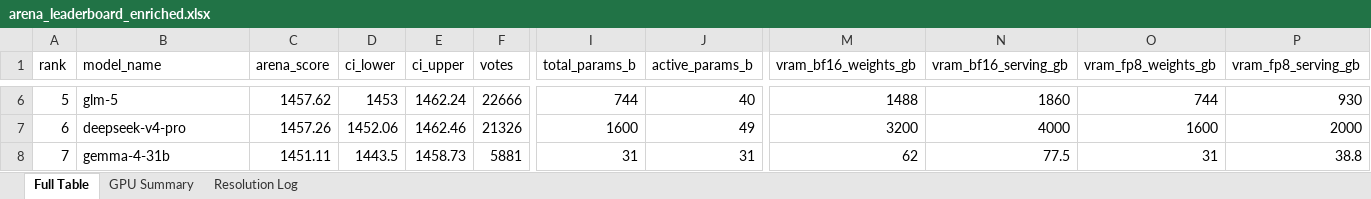
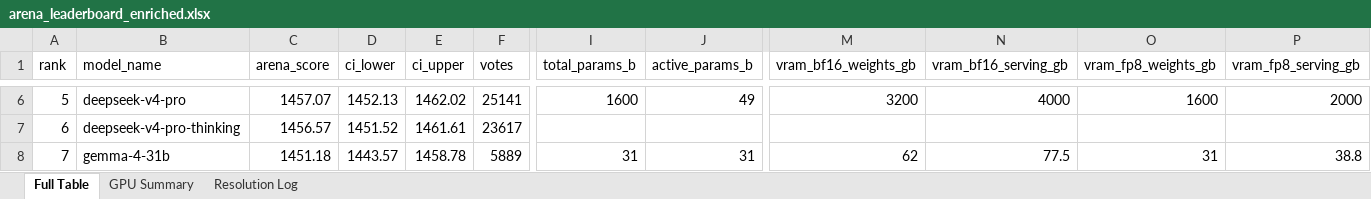
Before and after one commit to kmvaidya/llm-arena-vram-calc, an Excel workbook: arena_enrichment/output/arena_leaderboard_enriched.xlsx, sheet Full Table, drawn as a sheet; only a part is shown, gaps mark what is left out; values as stored, in another font and other column widths than the file's, no cell formats; the diff covers the shown part only; the diff names each change by its address in the sheet, - before the commit and + after, or states it on an @@ line.

```diff
--- a/arena_enrichment/output/arena_leaderboard_enriched.xlsx (sheet Full Table)
+++ b/arena_enrichment/output/arena_leaderboard_enriched.xlsx (sheet Full Table)
-B6 (model_name): glm-5
+B6 (model_name): deepseek-v4-pro
-C6 (arena_score): 1457.62
+C6 (arena_score): 1457.07
-D6 (ci_lower): 1453
+D6 (ci_lower): 1452.13
-E6 (ci_upper): 1462.24
+E6 (ci_upper): 1462.02
-F6 (votes): 22666
+F6 (votes): 25141
-I6 (total_params_b): 744
+I6 (total_params_b): 1600
-J6 (active_params_b): 40
+J6 (active_params_b): 49
-M6 (vram_bf16_weights_gb): 1488
+M6 (vram_bf16_weights_gb): 3200
-N6 (vram_bf16_serving_gb): 1860
+N6 (vram_bf16_serving_gb): 4000
-O6 (vram_fp8_weights_gb): 744
+O6 (vram_fp8_weights_gb): 1600
-P6 (vram_fp8_serving_gb): 930
+P6 (vram_fp8_serving_gb): 2000
-B7 (model_name): deepseek-v4-pro
+B7 (model_name): deepseek-v4-pro-thinking
-C7 (arena_score): 1457.26
+C7 (arena_score): 1456.57
-D7 (ci_lower): 1452.06
+D7 (ci_lower): 1451.52
-E7 (ci_upper): 1462.46
+E7 (ci_upper): 1461.61
-F7 (votes): 21326
+F7 (votes): 23617
-I7 (total_params_b): 1600
+I7 (total_params_b): (empty)
-J7 (active_params_b): 49
+J7 (active_params_b): (empty)
-M7 (vram_bf16_weights_gb): 3200
+M7 (vram_bf16_weights_gb): (empty)
-N7 (vram_bf16_serving_gb): 4000
+N7 (vram_bf16_serving_gb): (empty)
-O7 (vram_fp8_weights_gb): 1600
+O7 (vram_fp8_weights_gb): (empty)
-P7 (vram_fp8_serving_gb): 2000
+P7 (vram_fp8_serving_gb): (empty)
-C8 (arena_score): 1451.11
+C8 (arena_score): 1451.18
-D8 (ci_lower): 1443.5
+D8 (ci_lower): 1443.57
-E8 (ci_upper): 1458.73
+E8 (ci_upper): 1458.78
-F8 (votes): 5881
+F8 (votes): 5889
```
Also changed, not shown: 1179 edited cells elsewhere in this sheet, sheet Resolution Log, cell formats, 2 other files.
